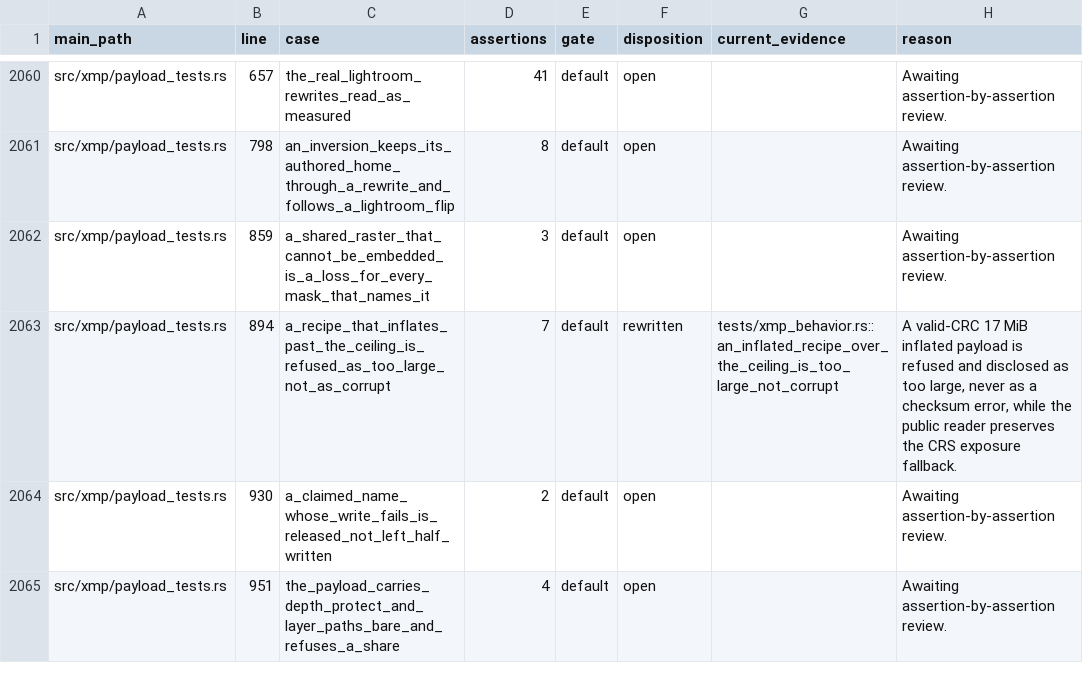
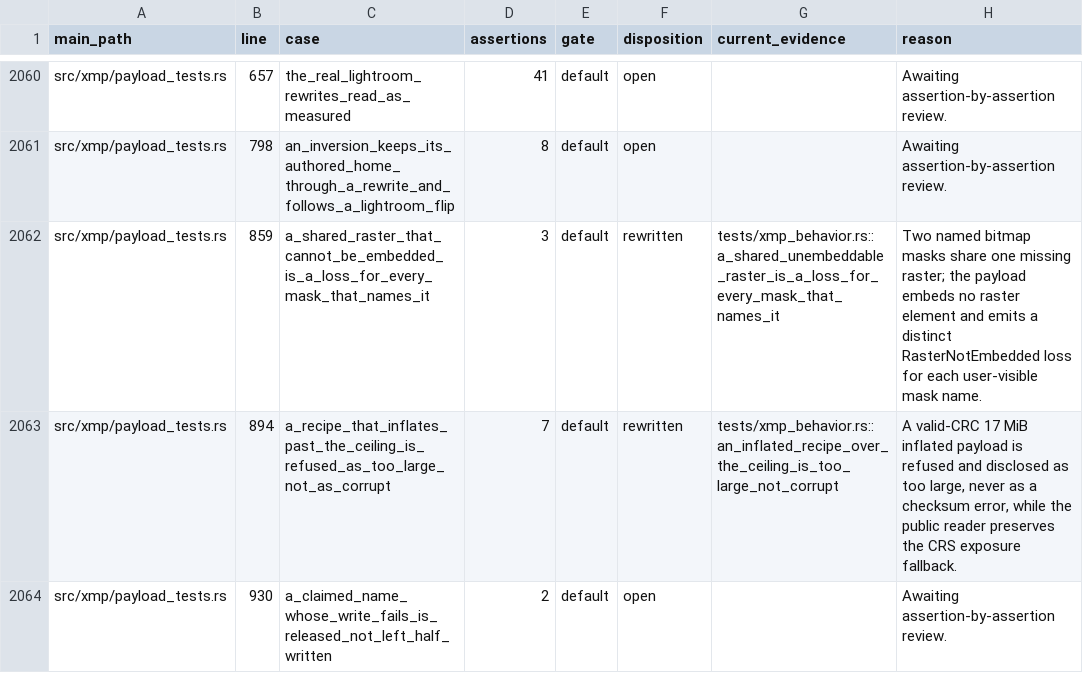
Before and after one commit to Leo-stone-dot/autoshade, a TSV file: docs/main_test_case_audit.tsv, drawn as a sheet; only a part is shown, gaps mark what is left out; the shorter side is filled out with more unchanged rows.

Commit message:
test(xmp): disclose shared raster losses

```diff
--- a/docs/main_test_case_audit.tsv
+++ b/docs/main_test_case_audit.tsv
@@ -2061,3 +2061,3 @@ src/xmp/payload_tests.rs	657	the_real_lightroom_rewrites_read_as_measured	41	def
 src/xmp/payload_tests.rs	798	an_inversion_keeps_its_authored_home_through_a_rewrite_and_follows_a_lightroom_flip	8	default	open		Awaiting assertion-by-assertion review.
-src/xmp/payload_tests.rs	859	a_shared_raster_that_cannot_be_embedded_is_a_loss_for_every_mask_that_names_it	3	default	open		Awaiting assertion-by-assertion review.
+src/xmp/payload_tests.rs	859	a_shared_raster_that_cannot_be_embedded_is_a_loss_for_every_mask_that_names_it	3	default	rewritten	tests/xmp_behavior.rs::a_shared_unembeddable_raster_is_a_loss_for_every_mask_that_names_it	Two named bitmap masks share one missing raster; the payload embeds no raster element and emits a distinct RasterNotEmbedded loss for each user-visible mask name.
 src/xmp/payload_tests.rs	894	a_recipe_that_inflates_past_the_ceiling_is_refused_as_too_large_not_as_corrupt	7	default	rewritten	tests/xmp_behavior.rs::an_inflated_recipe_over_the_ceiling_is_too_large_not_corrupt	A valid-CRC 17 MiB inflated payload is refused and disclosed as too large, never as a checksum error, while the public reader preserves the CRS exposure fallback.
```
Also changed, not shown: 2 other files.
